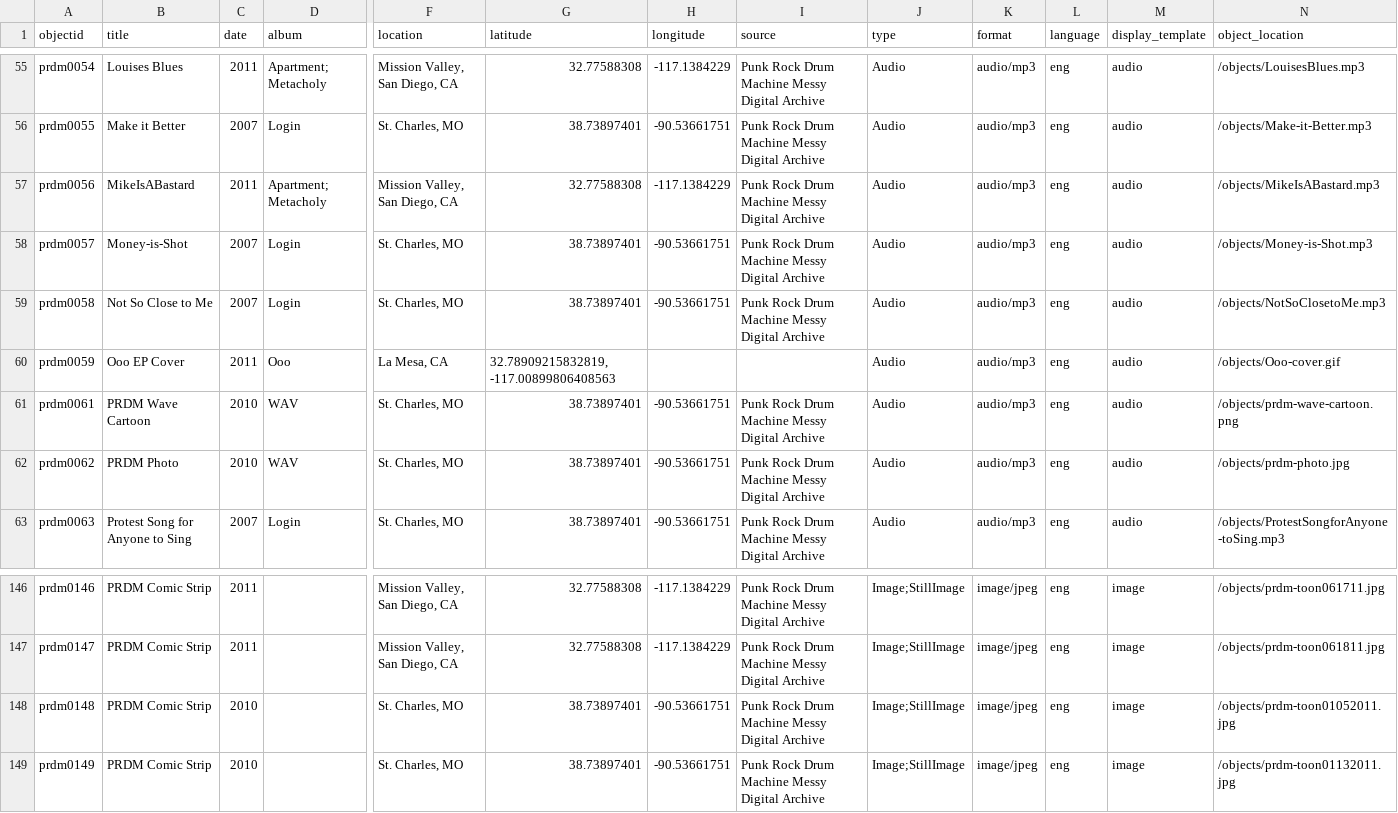
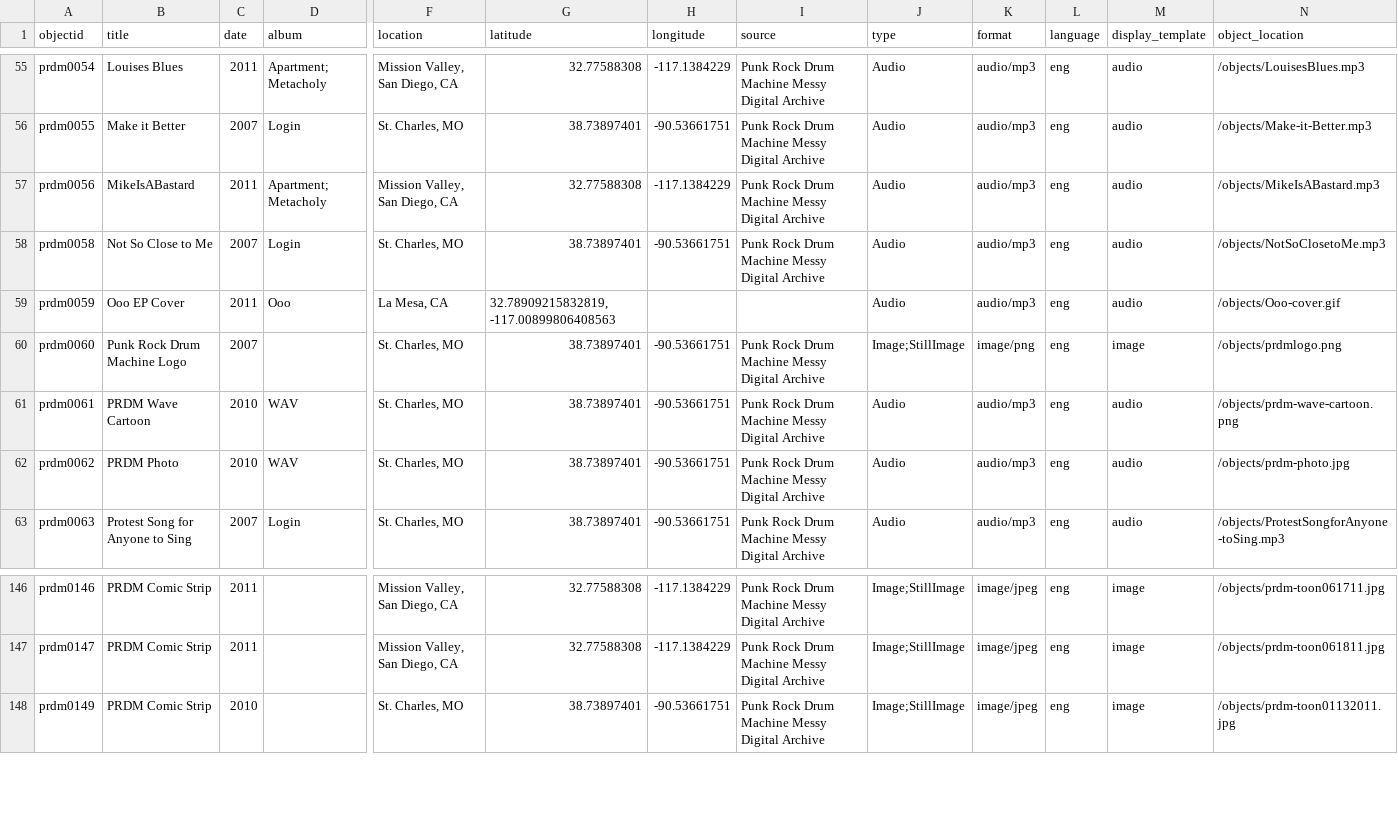
Before and after one commit to PaddyO999/punk-rock-drum-machine, a CSV file: _data/Punk-Rock-Drum-Machine-metadata.csv, drawn as a sheet; only a part is shown, gaps mark what is left out; removed rows and columns are numbered as before the commit, all else as after; rows hold the shown columns only; the diff names each change by its address in the sheet, - before the commit and + after, or states it on an @@ line.

```diff
--- a/_data/Punk-Rock-Drum-Machine-metadata.csv
+++ b/_data/Punk-Rock-Drum-Machine-metadata.csv
-row 58: prdm0057 | Money-is-Shot | 2007 | Login | St. Charles, MO | 38.73897401 | -90.53661751 | Punk Rock Drum Machine Messy Digital Archive | Audio | audio/mp3 | eng | audio | /objects/Money-is-Shot.mp3
+row 60: prdm0060 | Punk Rock Drum Machine Logo | 2007 |  | St. Charles, MO | 38.73897401 | -90.53661751 | Punk Rock Drum Machine Messy Digital Archive | Image;StillImage | image/png | eng | image | /objects/prdmlogo.png
-row 148: prdm0148 | PRDM Comic Strip | 2010 |  | St. Charles, MO | 38.73897401 | -90.53661751 | Punk Rock Drum Machine Messy Digital Archive | Image;StillImage | image/jpeg | eng | image | /objects/prdm-toon01052011.jpg
```
Also changed, not shown: objects/object_list.csv, 4 other files.
